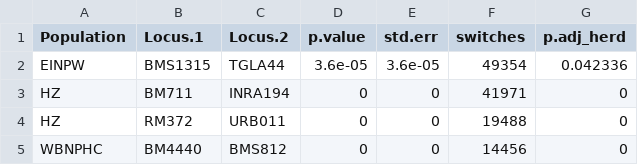
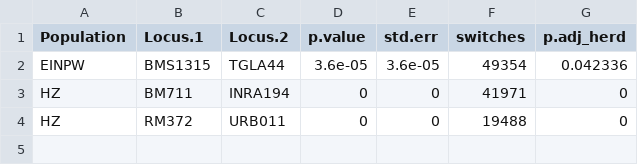
Before and after one commit to alexdepew/revised_bison_popgen, a CSV file: output/tables/temp1LD_v3.csv (was output/tables/temp1LD_v2.csv), drawn as a sheet; the diff names each change by its address in the sheet, - before the commit and + after, or states it on an @@ line.

```diff
--- a/output/tables/temp1LD_v2.csv
+++ b/output/tables/temp1LD_v3.csv
-row 5: WBNPHC | BM4440 | BMS812 | 0 | 0 | 14456 | 0
```
Also changed, not shown: output/tables/Sig.Nulls.csv, 36 other files.
